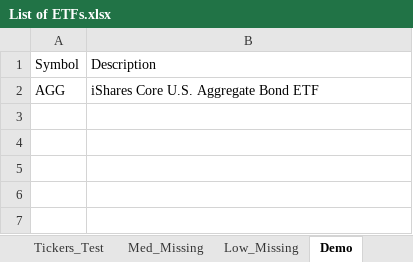
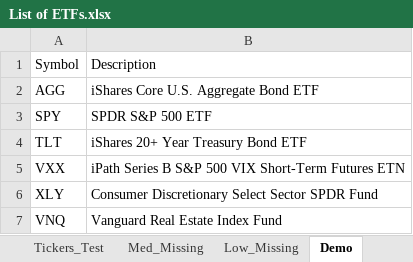
Before and after one commit to chpr1410/MSDS696-Practicum, an Excel workbook: Input Files/List of ETFs.xlsx, sheet Demo, drawn as a sheet; values as stored, in another font and other column widths than the file's, no borders; the diff names each change by its address in the sheet, - before the commit and + after, or states it on an @@ line.

Commit message:
Add files via upload

```diff
--- a/Input Files/List of ETFs.xlsx (sheet Demo)
+++ b/Input Files/List of ETFs.xlsx (sheet Demo)
+row 3: SPY | SPDR S&P 500 ETF
+row 4: TLT | iShares 20+ Year Treasury Bond ETF
+row 5: VXX | iPath Series B S&P 500 VIX Short-Term Futures ETN
+row 6: XLY | Consumer Discretionary Select Sector SPDR Fund
+row 7: VNQ | Vanguard Real Estate Index Fund
```
Also changed, not shown: sheet Low_Missing.
